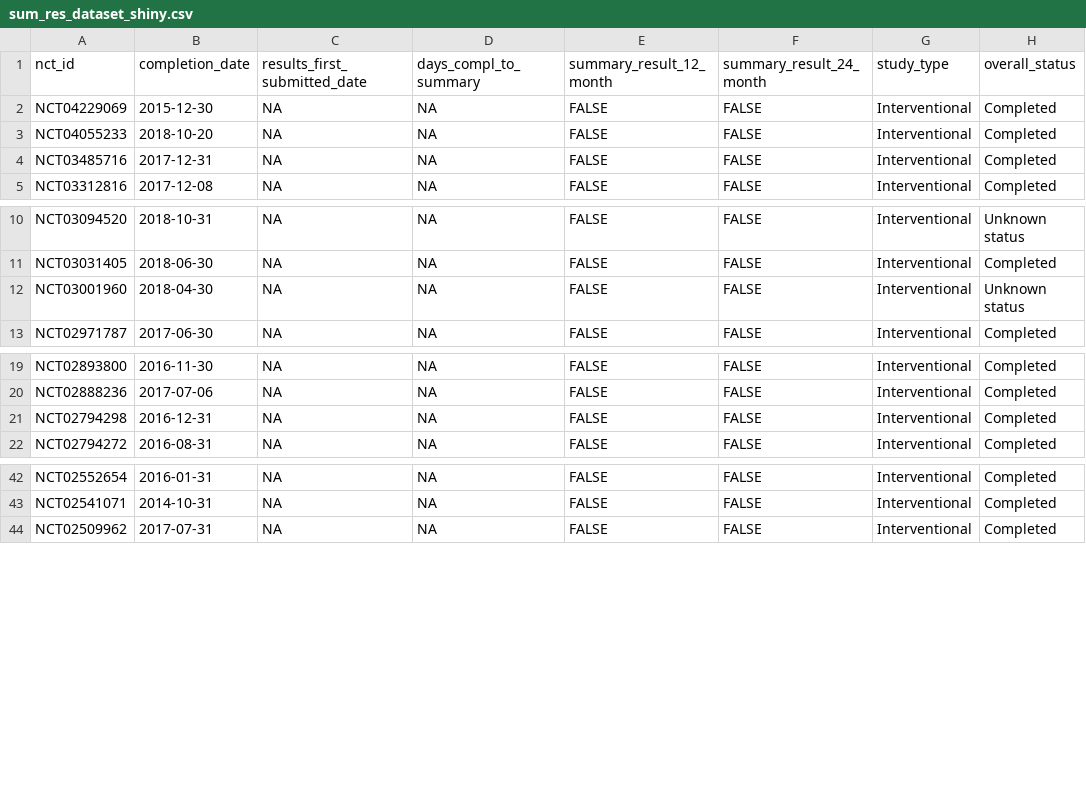
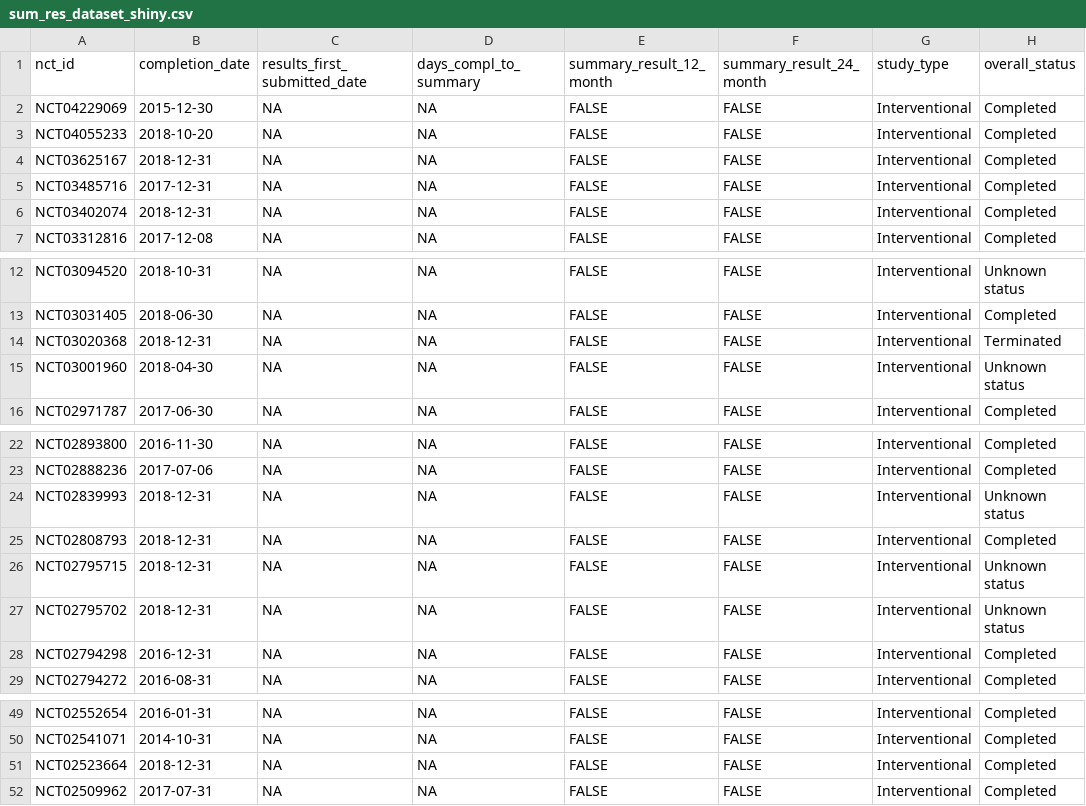
Before and after one commit to quest-bih/dashboard, a CSV file: results/sum_res_dataset_shiny.csv, drawn as a sheet; only a part is shown, gaps mark what is left out.

Commit message:
Fixed bug in CTgov metrics
This was caused by using >/< instead of >=/<= in the date filtering steps, which lead to some missed trials that had been completed at the end of the year

```diff
--- a/results/sum_res_dataset_shiny.csv
+++ b/results/sum_res_dataset_shiny.csv
@@ -3,3 +3,5 @@ NCT04229069,2015-12-30,NA,NA,FALSE,FALSE,Interventional,Completed
 NCT04055233,2018-10-20,NA,NA,FALSE,FALSE,Interventional,Completed
+NCT03625167,2018-12-31,NA,NA,FALSE,FALSE,Interventional,Completed
 NCT03485716,2017-12-31,NA,NA,FALSE,FALSE,Interventional,Completed
+NCT03402074,2018-12-31,NA,NA,FALSE,FALSE,Interventional,Completed
 NCT03312816,2017-12-08,NA,NA,FALSE,FALSE,Interventional,Completed
@@ -11,2 +13,3 @@ NCT03094520,2018-10-31,NA,NA,FALSE,FALSE,Interventional,Unknown status
 NCT03031405,2018-06-30,NA,NA,FALSE,FALSE,Interventional,Completed
+NCT03020368,2018-12-31,NA,NA,FALSE,FALSE,Interventional,Terminated
 NCT03001960,2018-04-30,NA,NA,FALSE,FALSE,Interventional,Unknown status
@@ -20,2 +23,6 @@ NCT02893800,2016-11-30,NA,NA,FALSE,FALSE,Interventional,Completed
 NCT02888236,2017-07-06,NA,NA,FALSE,FALSE,Interventional,Completed
+NCT02839993,2018-12-31,NA,NA,FALSE,FALSE,Interventional,Unknown status
+NCT02808793,2018-12-31,NA,NA,FALSE,FALSE,Interventional,Completed
+NCT02795715,2018-12-31,NA,NA,FALSE,FALSE,Interventional,Unknown status
+NCT02795702,2018-12-31,NA,NA,FALSE,FALSE,Interventional,Unknown status
 NCT02794298,2016-12-31,NA,NA,FALSE,FALSE,Interventional,Completed
@@ -43,2 +50,3 @@ NCT02552654,2016-01-31,NA,NA,FALSE,FALSE,Interventional,Completed
 NCT02541071,2014-10-31,NA,NA,FALSE,FALSE,Interventional,Completed
+NCT02523664,2018-12-31,NA,NA,FALSE,FALSE,Interventional,Completed
 NCT02509962,2017-07-31,NA,NA,FALSE,FALSE,Interventional,Completed
```
Also changed, not shown: results/summary_results_12_month.csv, results/summary_results_24_month.csv, 2 other files.
